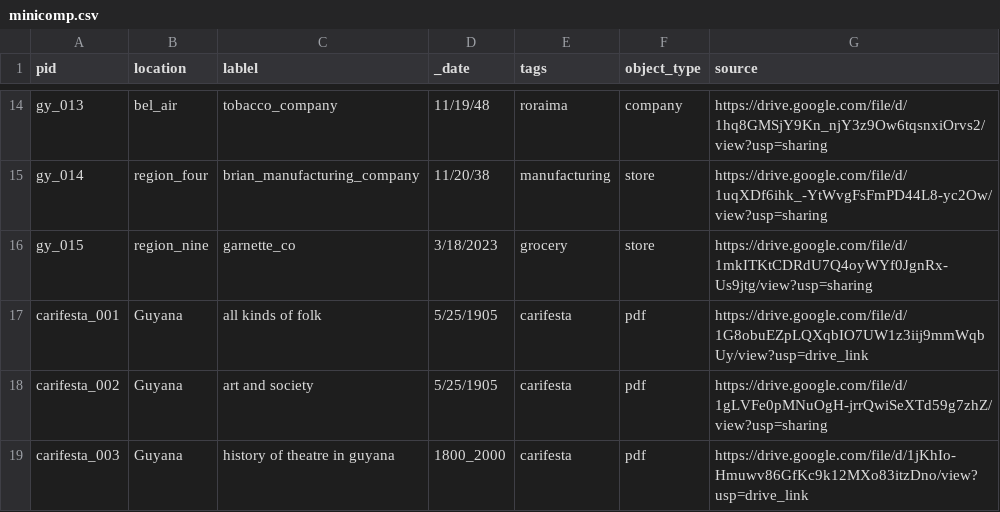
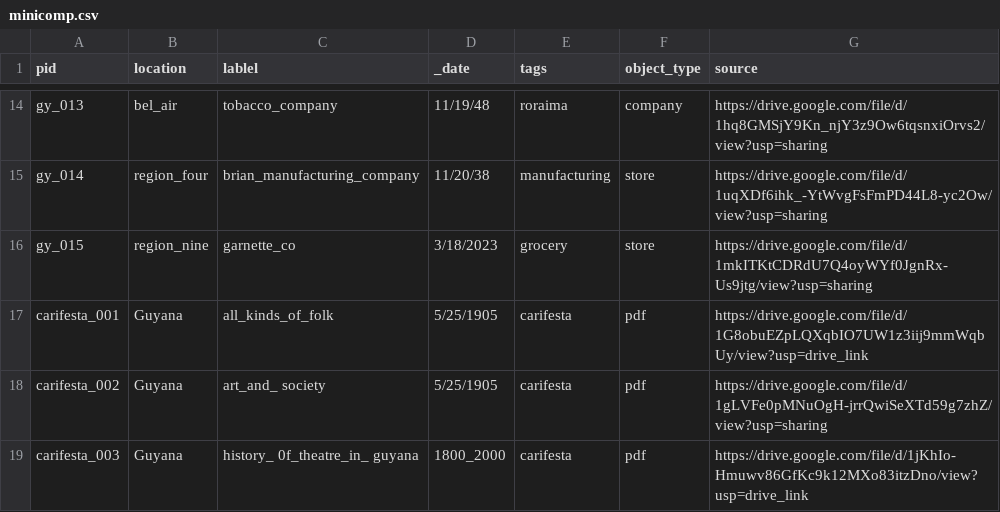
Before and after one commit to UGL2023/minicomp, a CSV file: _data/minicomp.csv, drawn as a sheet; only a part is shown, gaps mark what is left out.

Commit message:
! changes minicomp

```diff
--- a/_data/minicomp.csv
+++ b/_data/minicomp.csv
@@ -16,4 +16,4 @@ gy_014,region_four,brian_manufacturing_company,11/20/38,manufacturing,store,http
 gy_015,region_nine,garnette_co,3/18/2023,grocery,store,https://drive.google.com/file/d/1mkITKtCDRdU7Q4oyWYf0JgnRx-Us9jtg/view?usp=sharing
-carifesta_001,Guyana,all kinds of folk,5/25/1905,carifesta,pdf,https://drive.google.com/file/d/1G8obuEZpLQXqbIO7UW1z3iij9mmWqbUy/view?usp=drive_link
-carifesta_002,Guyana,art and society,5/25/1905,carifesta,pdf,https://drive.google.com/file/d/1gLVFe0pMNuOgH-jrrQwiSeXTd59g7zhZ/view?usp=sharing
-carifesta_003,Guyana,history of theatre in guyana,1800_2000,carifesta,pdf,https://drive.google.com/file/d/1jKhIo-Hmuwv86GfKc9k12MXo83itzDno/view?usp=drive_link
+carifesta_001,Guyana,all_kinds_of_folk,5/25/1905,carifesta,pdf,https://drive.google.com/file/d/1G8obuEZpLQXqbIO7UW1z3iij9mmWqbUy/view?usp=drive_link
+carifesta_002,Guyana,art_and_ society,5/25/1905,carifesta,pdf,https://drive.google.com/file/d/1gLVFe0pMNuOgH-jrrQwiSeXTd59g7zhZ/view?usp=sharing
+carifesta_003,Guyana,history_ 0f_theatre_in_ guyana,1800_2000,carifesta,pdf,https://drive.google.com/file/d/1jKhIo-Hmuwv86GfKc9k12MXo83itzDno/view?usp=drive_link
```
